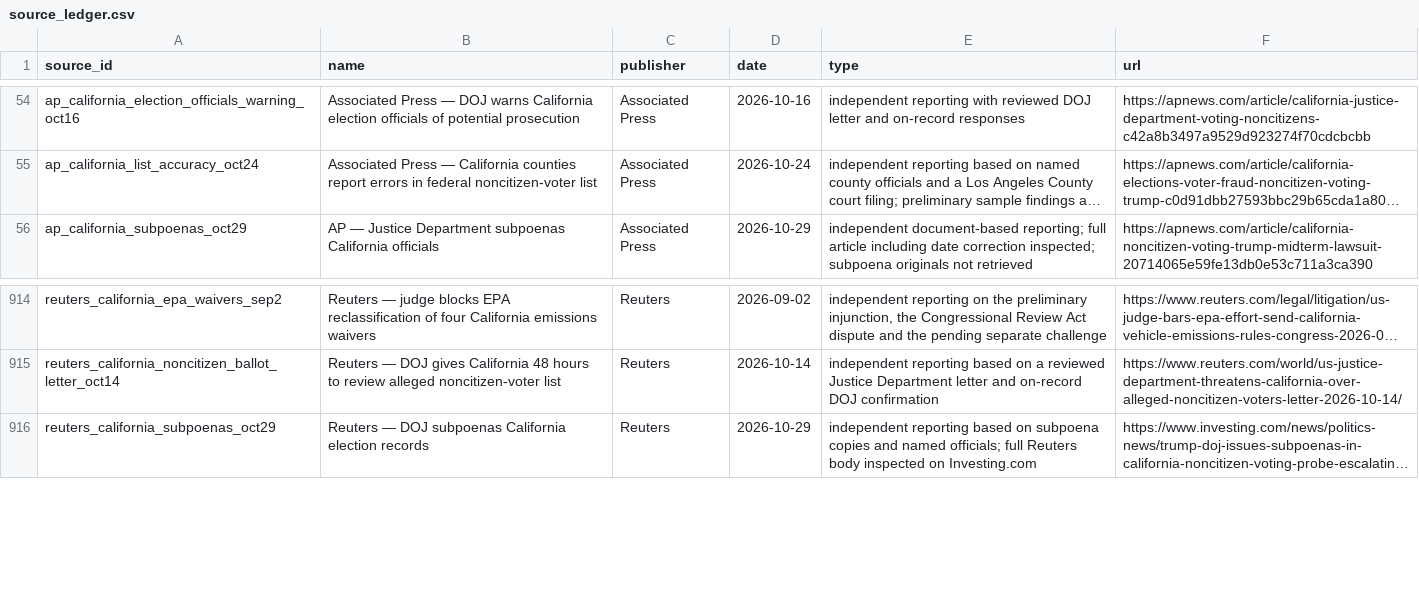
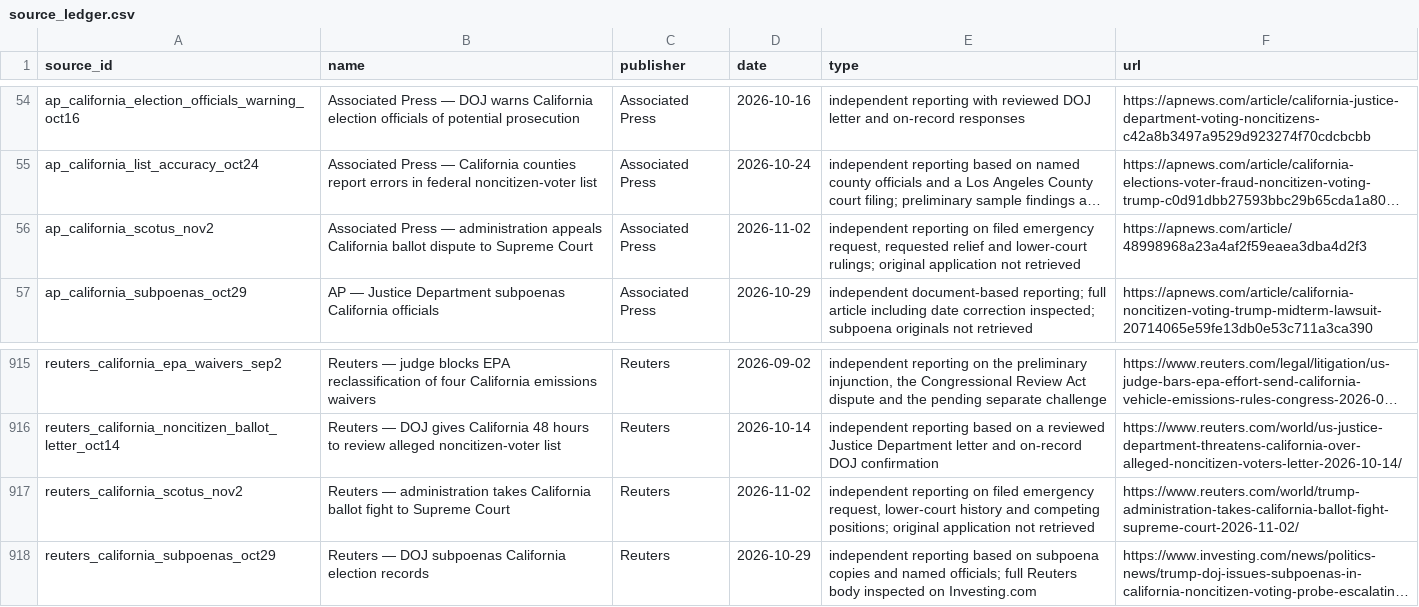
Before and after one commit to PauseBeforeHarmProtocol/the-record, a CSV file: data/source_ledger.csv, drawn as a sheet; only a part is shown, gaps mark what is left out; long unchanged cells end in …; the diff names each change by its address in the sheet, - before the commit and + after, or states it on an @@ line.

```diff
--- a/data/source_ledger.csv
+++ b/data/source_ledger.csv
+row 56: ap_california_scotus_nov2 | Associated Press — administration appeals California ballot dispute to Supreme Court | Associated Press | 2026-11-02 | independent reporting on filed emergency request, requested relief and lower-court rulings; original application not retrieved | https://apnews.com/article/48998968a23a4af2f59eaea3dba4d2f3
+row 917: reuters_california_scotus_nov2 | Reuters — administration takes California ballot fight to Supreme Court | Reuters | 2026-11-02 | independent reporting on filed emergency request, lower-court history and competing positions; original application not retrieved | https://www.reuters.com/world/trump-administration-takes-california-ballot-fight-supreme-court-2026-11-02/
```
Also changed, not shown: 35 other files.
